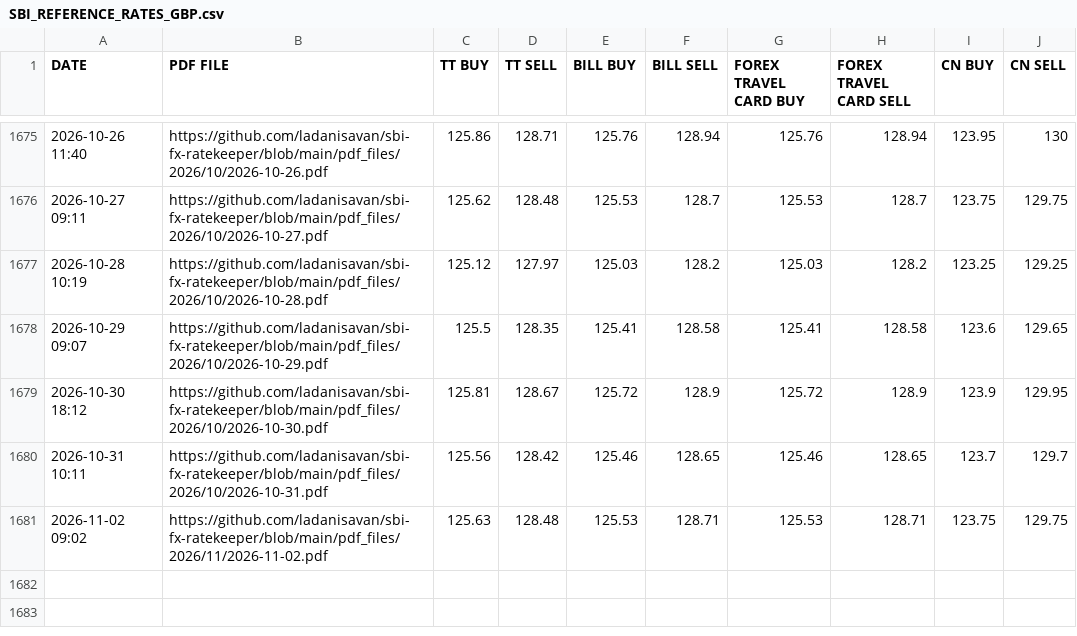
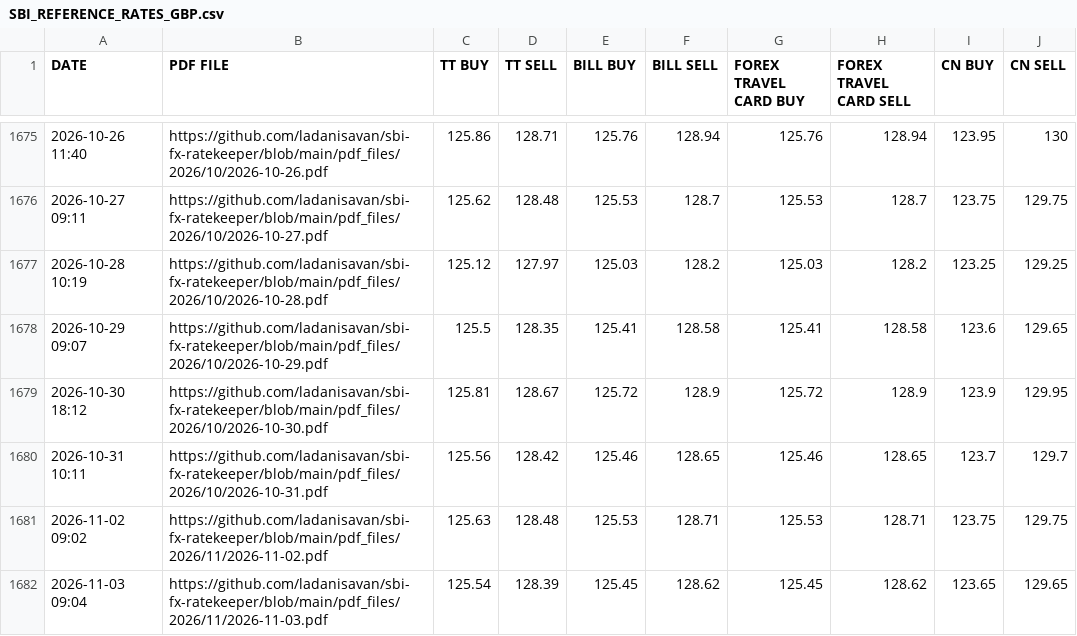
Before and after one commit to ladanisavan/sbi-fx-ratekeeper, a CSV file: csv_files/SBI_REFERENCE_RATES_GBP.csv, drawn as a sheet; only a part is shown, gaps mark what is left out; the diff names each change by its address in the sheet, - before the commit and + after, or states it on an @@ line.

```diff
--- a/csv_files/SBI_REFERENCE_RATES_GBP.csv
+++ b/csv_files/SBI_REFERENCE_RATES_GBP.csv
+row 1682: 2026-11-03 09:04 | https://github.com/ladanisavan/sbi-fx-ratekeeper/blob/main/pdf_files/2026/11/2026-11-03.pdf | 125.54 | 128.39 | 125.45 | 128.62 | 125.45 | 128.62 | 123.65 | 129.65
```
Also changed, not shown: csv_files/SBI_REFERENCE_RATES_BHD.csv, csv_files/SBI_REFERENCE_RATES_CHF.csv, 29 other files.
